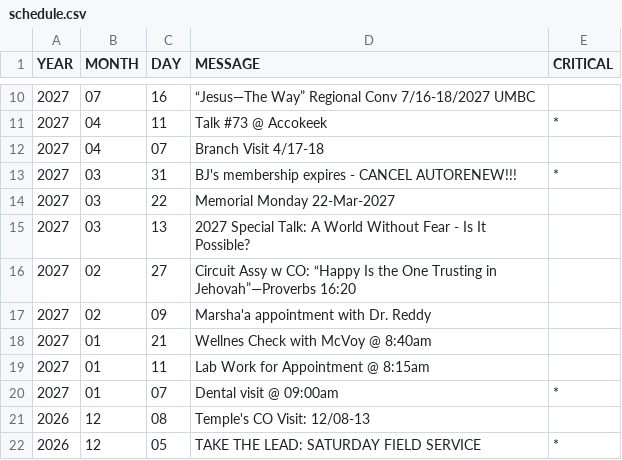
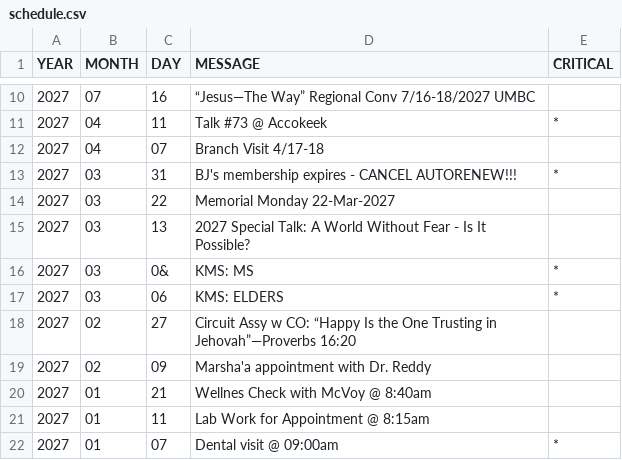
Before and after one commit to KIBrown031/KIBrown031.github.io, a CSV file: schedule.csv, drawn as a sheet; only a part is shown, gaps mark what is left out; the shorter side is filled out with more unchanged rows.

```diff
--- a/schedule.csv
+++ b/schedule.csv
@@ -15,2 +15,4 @@ YEAR,MONTH,DAY,MESSAGE,CRITICAL
 2027,03,13,2027 Special Talk: A World Without Fear - Is It Possible?,
+2027,03,0&,KMS: MS,*
+2027,03,06,KMS: ELDERS,*
 2027,02,27,Circuit Assy w CO: “Happy Is the One Trusting in Jehovah”—Proverbs 16:20,
```
Also changed, not shown: 1 other file.
